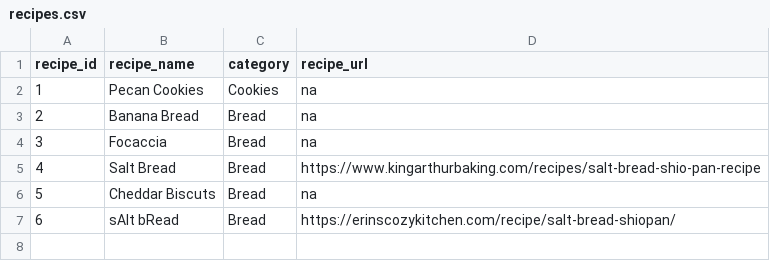
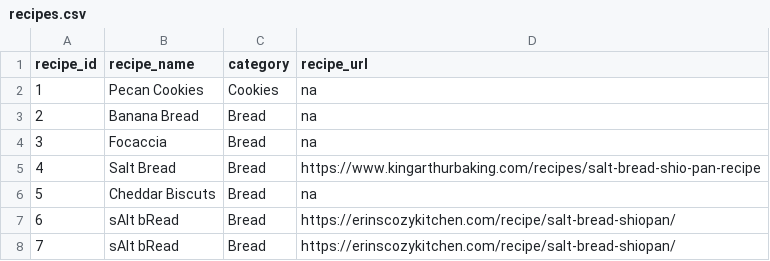
Before and after one commit to kieraxjin/bakery-analytics-dbt, a CSV file: seeds/recipes.csv, drawn as a sheet.

```diff
--- a/seeds/recipes.csv
+++ b/seeds/recipes.csv
@@ -7 +7,2 @@ recipe_id,recipe_name,category,recipe_url
 6, sAlt bRead,Bread,https://erinscozykitchen.com/recipe/salt-bread-shiopan/
+7, sAlt bRead,Bread,https://erinscozykitchen.com/recipe/salt-bread-shiopan/
```
Also changed, not shown: seeds/cleaned_ingredients.csv, seeds/cleaned_recipe_trials.csv, 6 other files.
